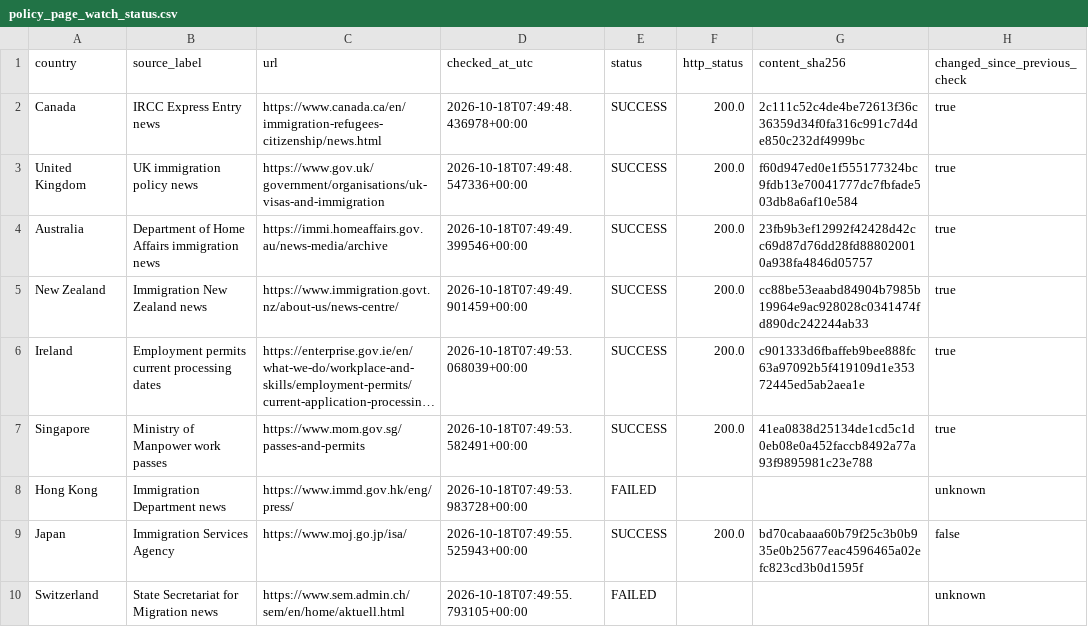
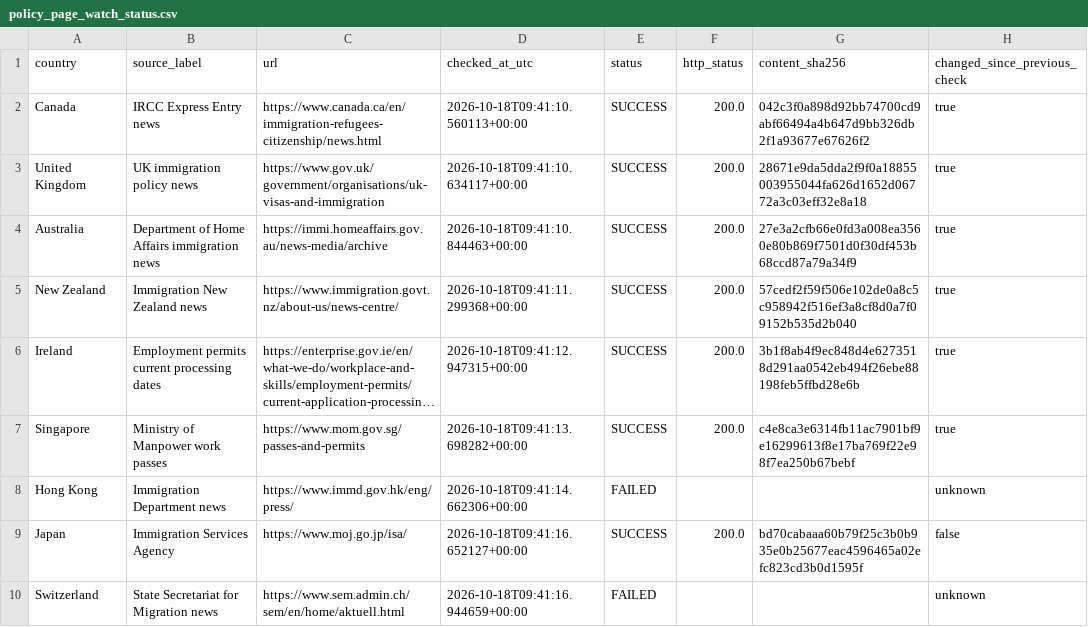
Before and after one commit to schnozenstein/eom-migration-model, a CSV file: metadata/policy_page_watch_status.csv, drawn as a sheet; only a part is shown; long unchanged cells end in …; the diff names each change by its address in the sheet, - before the commit and + after, or states it on an @@ line.

```diff
--- a/metadata/policy_page_watch_status.csv
+++ b/metadata/policy_page_watch_status.csv
-D2 (checked_at_utc): 2026-10-18T07:49:48.436978+00:00
+D2 (checked_at_utc): 2026-10-18T09:41:10.560113+00:00
-G2 (content_sha256): 2c111c52c4de4be72613f36c36359d34f0fa316c991c7d4de850c232df4999bc
+G2 (content_sha256): 042c3f0a898d92bb74700cd9abf66494a4b647d9bb326db2f1a93677e67626f2
-D3 (checked_at_utc): 2026-10-18T07:49:48.547336+00:00
+D3 (checked_at_utc): 2026-10-18T09:41:10.634117+00:00
-G3 (content_sha256): f60d947ed0e1f555177324bc9fdb13e70041777dc7fbfade503db8a6af10e584
+G3 (content_sha256): 28671e9da5dda2f9f0a18855003955044fa626d1652d06772a3c03eff32e8a18
-D4 (checked_at_utc): 2026-10-18T07:49:49.399546+00:00
+D4 (checked_at_utc): 2026-10-18T09:41:10.844463+00:00
-G4 (content_sha256): 23fb9b3ef12992f42428d42cc69d87d76dd28fd888020010a938fa4846d05757
+G4 (content_sha256): 27e3a2cfb66e0fd3a008ea3560e80b869f7501d0f30df453b68ccd87a79a34f9
-D5 (checked_at_utc): 2026-10-18T07:49:49.901459+00:00
+D5 (checked_at_utc): 2026-10-18T09:41:11.299368+00:00
-G5 (content_sha256): cc88be53eaabd84904b7985b19964e9ac928028c0341474fd890dc242244ab33
+G5 (content_sha256): 57cedf2f59f506e102de0a8c5c958942f516ef3a8cf8d0a7f09152b535d2b040
-D6 (checked_at_utc): 2026-10-18T07:49:53.068039+00:00
+D6 (checked_at_utc): 2026-10-18T09:41:12.947315+00:00
-G6 (content_sha256): c901333d6fbaffeb9bee888fc63a97092b5f419109d1e35372445ed5ab2aea1e
+G6 (content_sha256): 3b1f8ab4f9ec848d4e6273518d291aa0542eb494f26ebe88198feb5ffbd28e6b
-D7 (checked_at_utc): 2026-10-18T07:49:53.582491+00:00
+D7 (checked_at_utc): 2026-10-18T09:41:13.698282+00:00
-G7 (content_sha256): 41ea0838d25134de1cd5c1d0eb08e0a452faccb8492a77a93f9895981c23e788
+G7 (content_sha256): c4e8ca3e6314fb11ac7901bf9e16299613f8e17ba769f22e98f7ea250b67bebf
-D8 (checked_at_utc): 2026-10-18T07:49:53.983728+00:00
+D8 (checked_at_utc): 2026-10-18T09:41:14.662306+00:00
-D9 (checked_at_utc): 2026-10-18T07:49:55.525943+00:00
+D9 (checked_at_utc): 2026-10-18T09:41:16.652127+00:00
-D10 (checked_at_utc): 2026-10-18T07:49:55.793105+00:00
+D10 (checked_at_utc): 2026-10-18T09:41:16.944659+00:00
```
Also changed, not shown: outputs/data_freshness_dashboard.csv, 24 other files.
